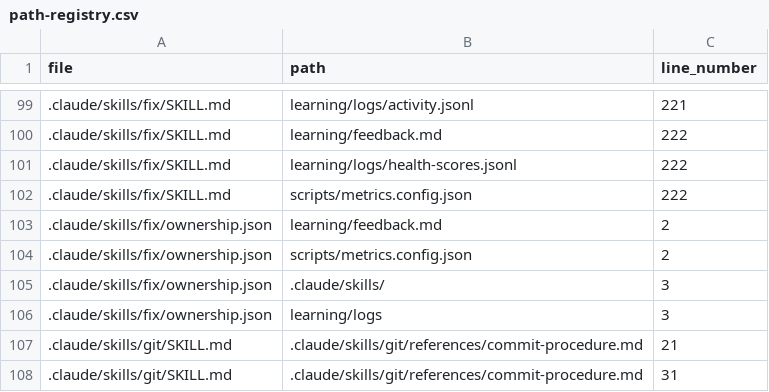
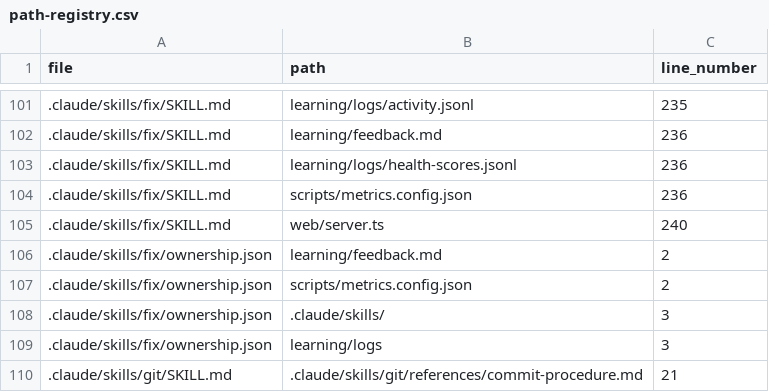
Before and after one commit to drashtishah/aws-simulator, a CSV file: references/registries/path-registry.csv, drawn as a sheet; only a part is shown, gaps mark what is left out; the shorter side is filled out with more unchanged rows; the diff covers the shown part only.

Commit message:
docs: make browser tests mandatory in fix skill on UI edits
Updates fix SKILL.md: adds Tool Reference row for sim-test agent,
mandates running sim-test agent after every UI edit group, replaces
the optional browser-test prompt with a mandatory step 11b that
spawns a fresh subagent (verification separation) and writes the
artifact via npm run agent-browser-summary, and adds Rule 8 to
match the pre-commit-ui-tests hook gate.

Ref #52

```diff
--- a/references/registries/path-registry.csv
+++ b/references/registries/path-registry.csv
@@ -99,5 +101,6 @@ file,path,line_number
-.claude/skills/fix/SKILL.md,learning/logs/activity.jsonl,221
-.claude/skills/fix/SKILL.md,learning/feedback.md,222
-.claude/skills/fix/SKILL.md,learning/logs/health-scores.jsonl,222
-.claude/skills/fix/SKILL.md,scripts/metrics.config.json,222
+.claude/skills/fix/SKILL.md,learning/logs/activity.jsonl,235
+.claude/skills/fix/SKILL.md,learning/feedback.md,236
+.claude/skills/fix/SKILL.md,learning/logs/health-scores.jsonl,236
+.claude/skills/fix/SKILL.md,scripts/metrics.config.json,236
+.claude/skills/fix/SKILL.md,web/server.ts,240
 .claude/skills/fix/ownership.json,learning/feedback.md,2
```
Also changed, not shown: 2 added rows and 25 edited cells elsewhere in this file, 1 other file.
